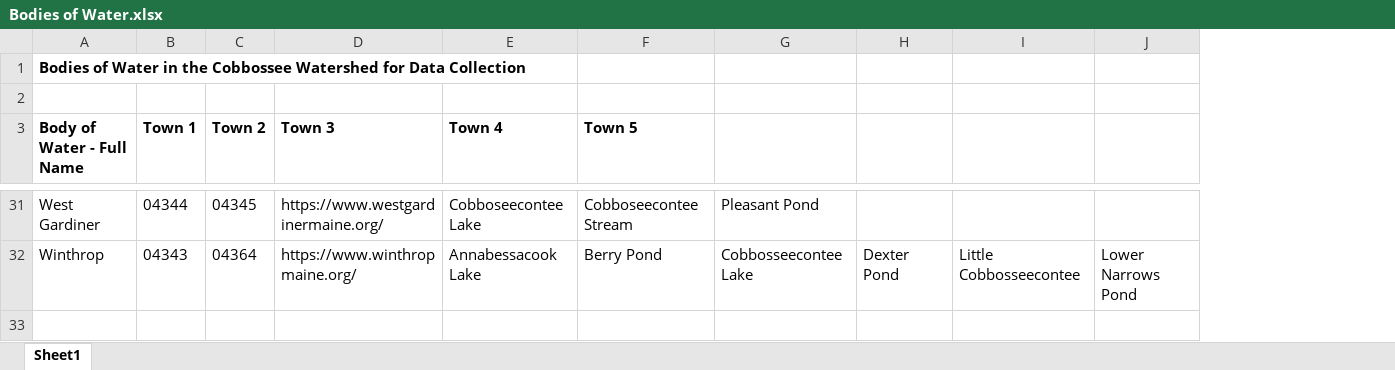
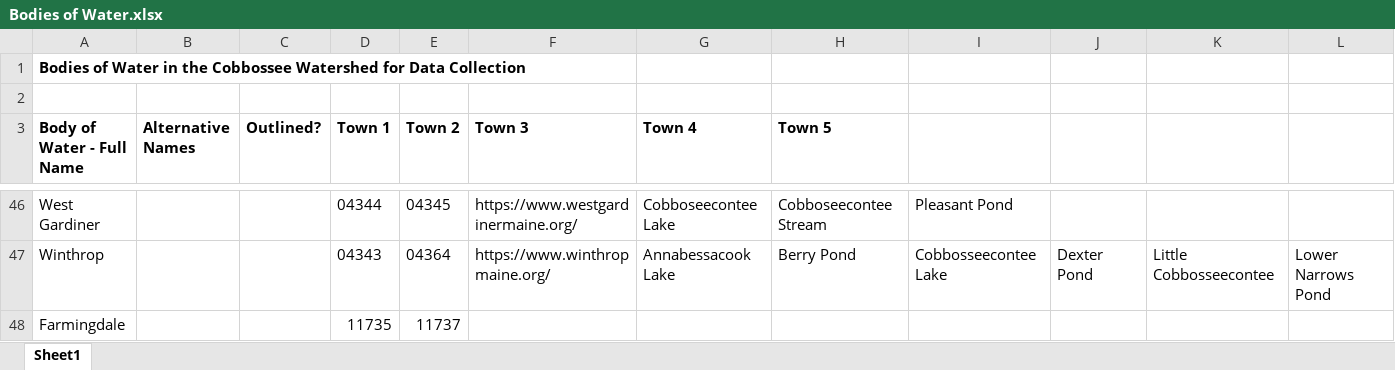
Before and after one commit to palmtrey/HAWK, an Excel workbook: HAWK/docs/Bodies of Water.xlsx, sheet Sheet1, drawn as a sheet; only a part is shown, gaps mark what is left out; values as stored, in another font and other column widths than the file's, no borders; rows hold the shown columns only; the diff covers the shown part only; the diff names each change by its address in the sheet, - before the commit and + after, or states it on an @@ line.

```diff
--- a/HAWK/docs/Bodies of Water.xlsx (sheet Sheet1)
+++ b/HAWK/docs/Bodies of Water.xlsx (sheet Sheet1)
+column B (Alternative Names), empty
+column C (Outlined?), empty
+row 48: Farmingdale |  |  | 11735 | 11737
```
Also changed, not shown: 16 added rows and 1 removed row elsewhere in this sheet, 2 other files.
